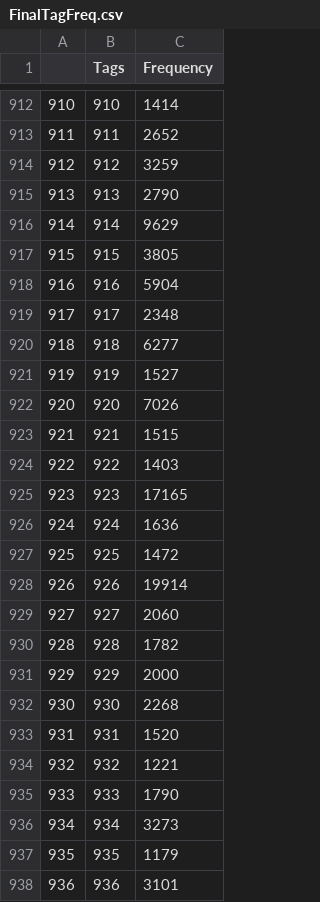
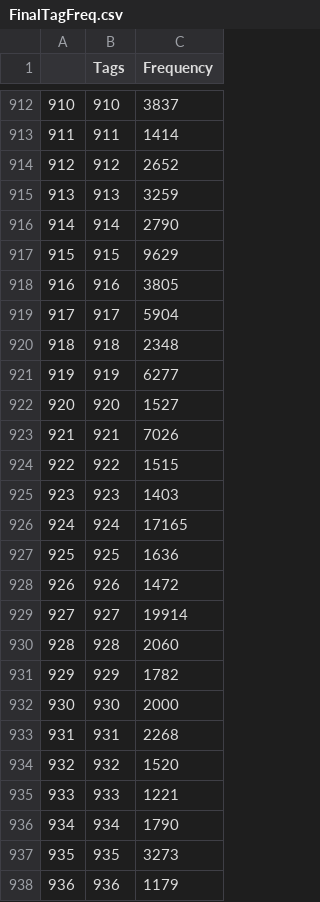
Before and after one commit to JigsRes/CS670MyTunes, a CSV file: Helper files/DatasetCrawler/FinalTagFreq.csv, drawn as a sheet; only a part is shown, gaps mark what is left out; the diff covers the shown part only.

```diff
--- a/Helper files/DatasetCrawler/FinalTagFreq.csv
+++ b/Helper files/DatasetCrawler/FinalTagFreq.csv
@@ -912,27 +912,27 @@
-910,910,1414
-911,911,2652
-912,912,3259
-913,913,2790
-914,914,9629
-915,915,3805
-916,916,5904
-917,917,2348
-918,918,6277
-919,919,1527
-920,920,7026
-921,921,1515
-922,922,1403
-923,923,17165
-924,924,1636
-925,925,1472
-926,926,19914
-927,927,2060
-928,928,1782
-929,929,2000
-930,930,2268
-931,931,1520
-932,932,1221
-933,933,1790
-934,934,3273
-935,935,1179
-936,936,3101
+910,910,3837
+911,911,1414
+912,912,2652
+913,913,3259
+914,914,2790
+915,915,9629
+916,916,3805
+917,917,5904
+918,918,2348
+919,919,6277
+920,920,1527
+921,921,7026
+922,922,1515
+923,923,1403
+924,924,17165
+925,925,1636
+926,926,1472
+927,927,19914
+928,928,2060
+929,929,1782
+930,930,2000
+931,931,2268
+932,932,1520
+933,933,1221
+934,934,1790
+935,935,3273
+936,936,1179
```
Also changed, not shown: 1 added row and 89 edited cells elsewhere in this file, 2 other files.
